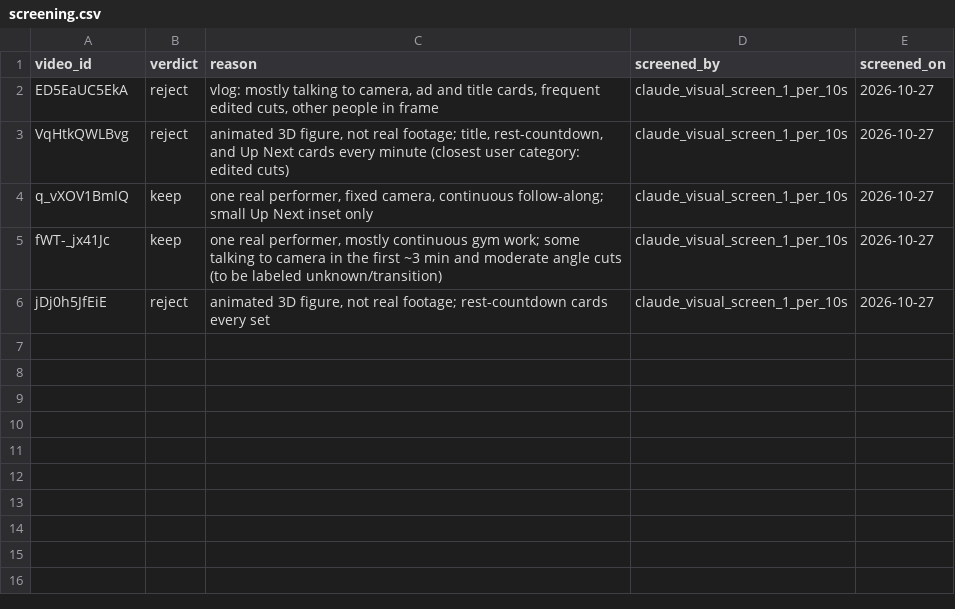
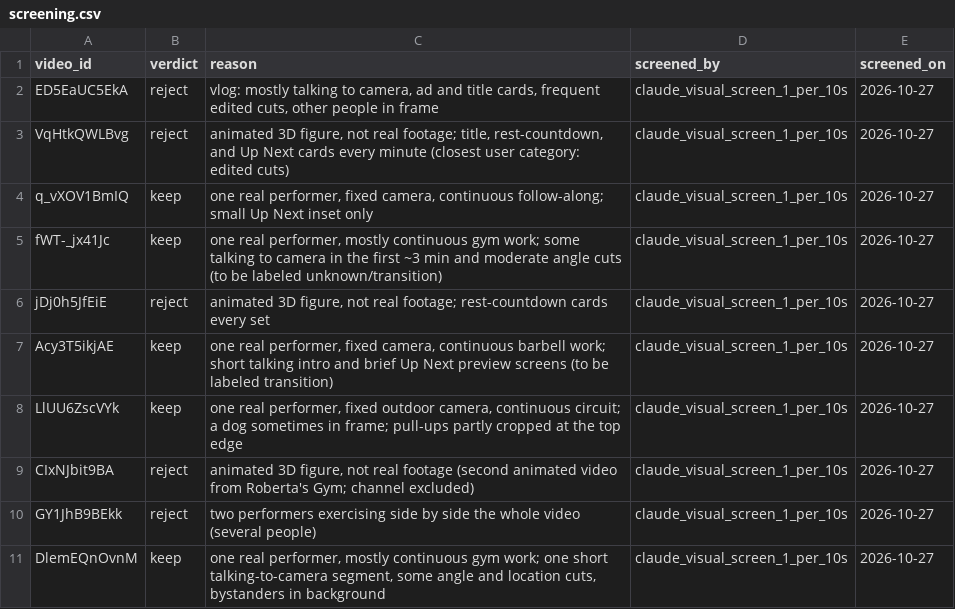
Before and after one commit to bariscelikk1/cALorie, a CSV file: ml/data/long_video_test_v1/screening.csv, drawn as a sheet; the diff names each change by its address in the sheet, - before the commit and + after, or states it on an @@ line.

Commit message:
Long-video test v1 screening 4: reject animated and two-person videos
CIxNJbit9BA (animated; its channel is now excluded) and GY1JhB9BEkk (two
performers) are rejected, and DlemEQnOvnM is kept. The rerun picks two new
videos for screening.

```diff
--- a/ml/data/long_video_test_v1/screening.csv
+++ b/ml/data/long_video_test_v1/screening.csv
+row 7: Acy3T5ikjAE | keep | one real performer, fixed camera, continuous barbell work; short talking intro and brief Up Next preview screens (to be labeled transition) | claude_visual_screen_1_per_10s | 2026-10-27
+row 8: LlUU6ZscVYk | keep | one real performer, fixed outdoor camera, continuous circuit; a dog sometimes in frame; pull-ups partly cropped at the top edge | claude_visual_screen_1_per_10s | 2026-10-27
+row 9: CIxNJbit9BA | reject | animated 3D figure, not real footage (second animated video from Roberta's Gym; channel excluded) | claude_visual_screen_1_per_10s | 2026-10-27
+row 10: GY1JhB9BEkk | reject | two performers exercising side by side the whole video (several people) | claude_visual_screen_1_per_10s | 2026-10-27
+row 11: DlemEQnOvnM | keep | one real performer, mostly continuous gym work; one short talking-to-camera segment, some angle and location cuts, bystanders in background | claude_visual_screen_1_per_10s | 2026-10-27
```
Also changed, not shown: ml/data/long_video_test_v1/candidates.csv, 2 other files.
